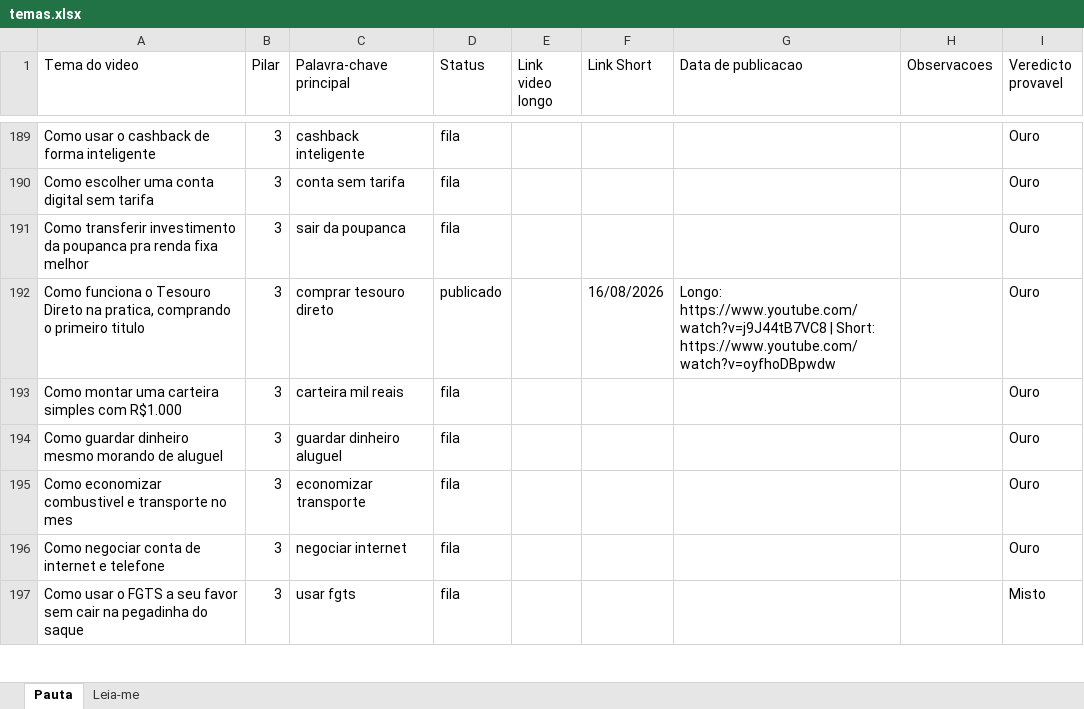
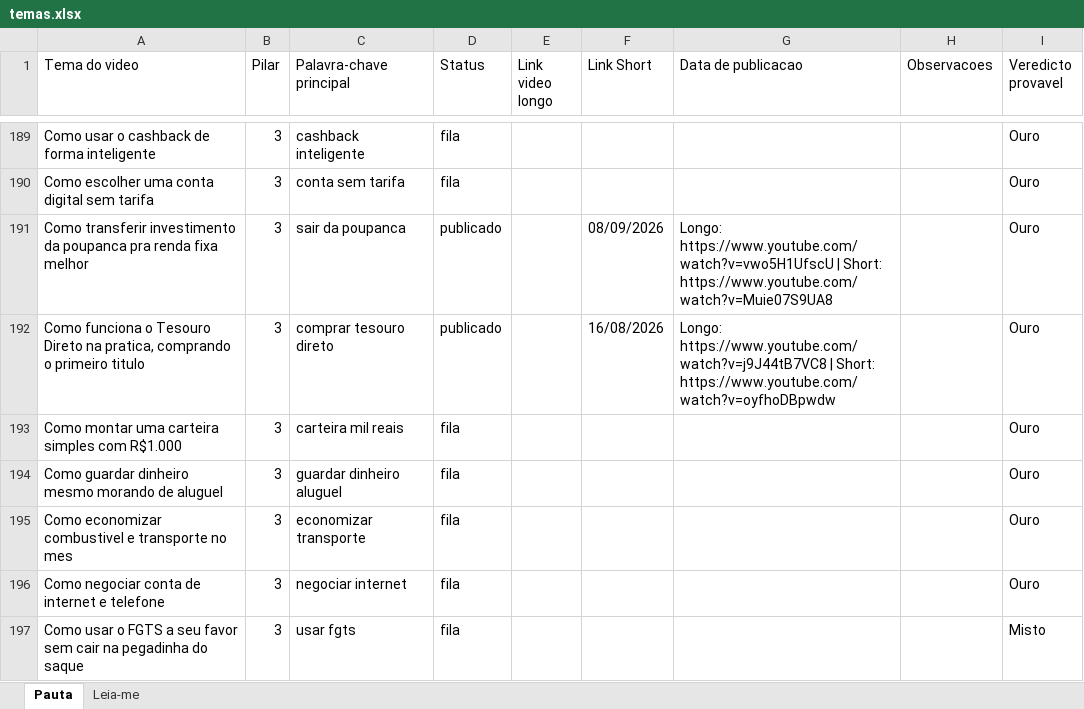
Before and after one commit to wilianjanez/CanalOuroDeTolo, an Excel workbook: temas/temas.xlsx, sheet Pauta, drawn as a sheet; only a part is shown, gaps mark what is left out; values as stored, in another font and other column widths than the file's, no borders; the diff names each change by its address in the sheet, - before the commit and + after, or states it on an @@ line.

```diff
--- a/temas/temas.xlsx (sheet Pauta)
+++ b/temas/temas.xlsx (sheet Pauta)
-D191 (Status): fila
+D191 (Status): publicado
-F191 (Link Short): (empty)
+F191 (Link Short): 08/09/2026
-G191 (Data de publicacao): (empty)
+G191 (Data de publicacao): Longo: https://www.youtube.com/watch?v=vwo5H1UfscU | Short: https://www.youtube.com/watch?v=Muie07S9UA8
```
